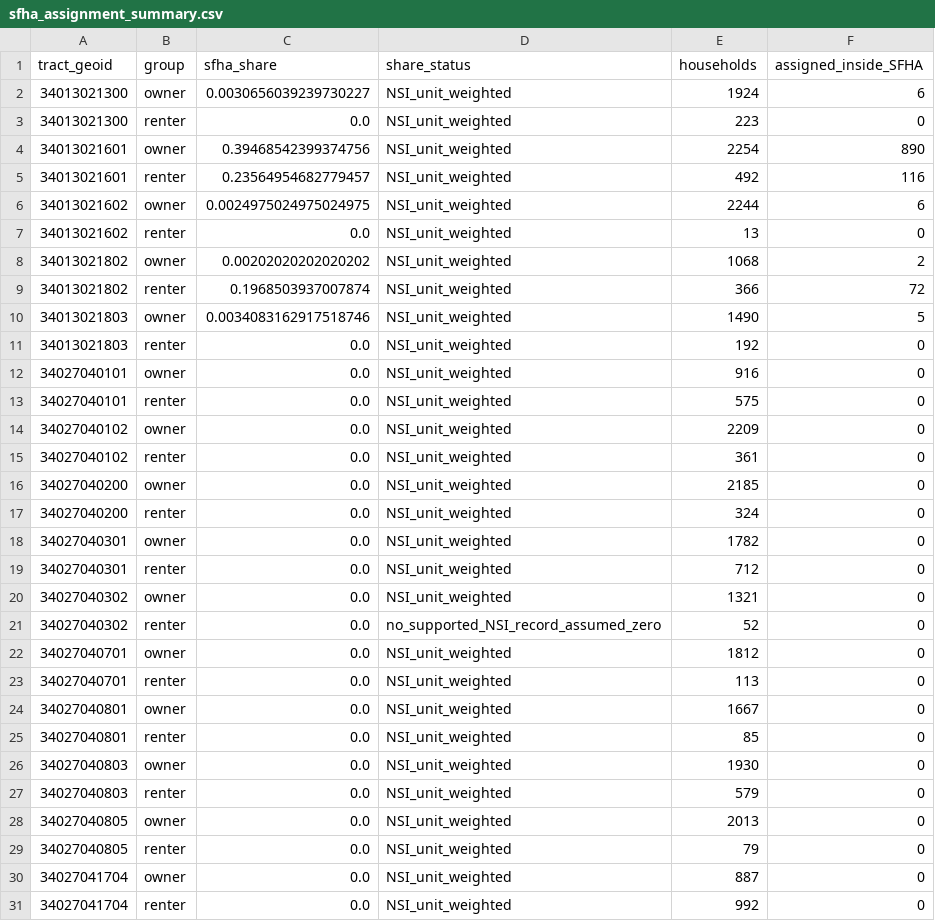
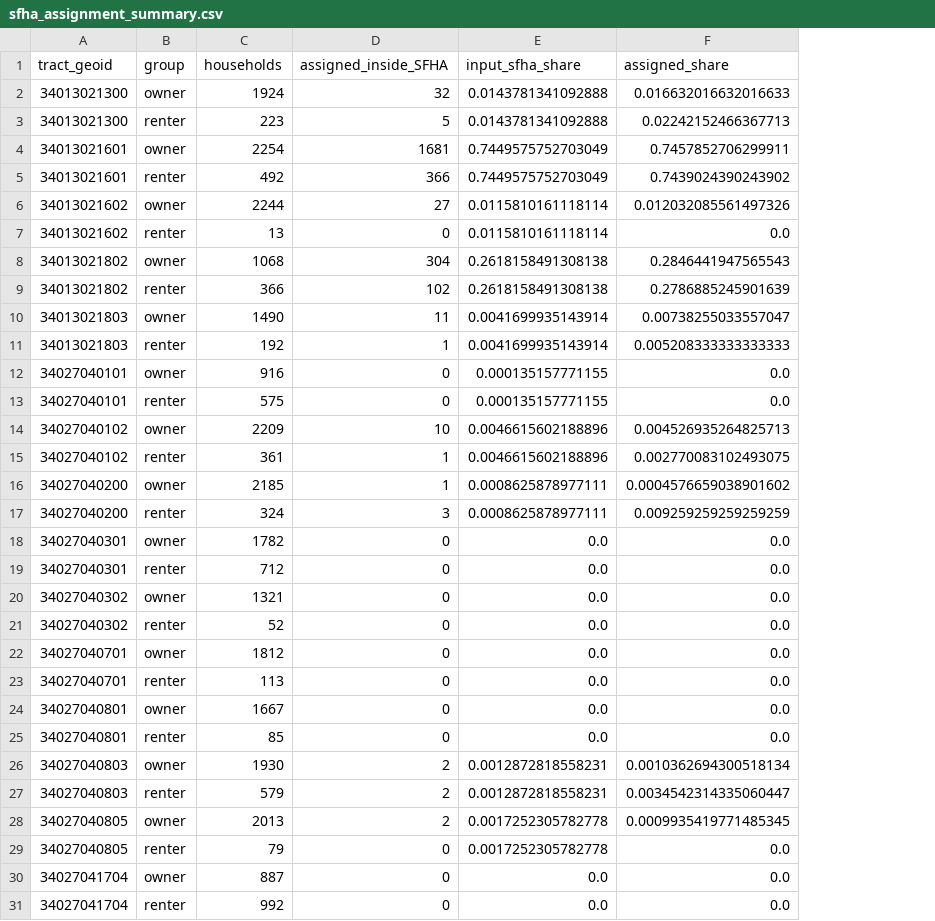
Before and after one commit to WenyuChiou/FLOODABM, a CSV file: config/sfha_assignment_summary.csv, drawn as a sheet; only a part is shown; removed rows and columns are numbered as before the commit, all else as after; the diff covers the shown part only; the diff names each change by its address in the sheet, - before the commit and + after, or states it on an @@ line.

```diff
--- a/config/sfha_assignment_summary.csv
+++ b/config/sfha_assignment_summary.csv
-column C (sfha_share), rows 2-31: 0.0030656039239730227 | 0.0 | 0.39468542399374756 | 0.23564954682779457 | 0.0024975024975024975 | 0.0 | 0.00202020202020202 | 0.1968503937007874 | 0.0034083162917518746 | 0.0 | 0.0 | 0.0 | 0.0 | 0.0 | 0.0 | 0.0 | 0.0 | 0.0 | 0.0 | 0.0 | 0.0 | 0.0 | 0.0 | 0.0 | 0.0 | 0.0 | 0.0 | 0.0 | 0.0 | 0.0
-column D (share_status), rows 2-31: NSI_unit_weighted | NSI_unit_weighted | NSI_unit_weighted | NSI_unit_weighted | NSI_unit_weighted | NSI_unit_weighted | NSI_unit_weighted | NSI_unit_weighted | NSI_unit_weighted | NSI_unit_weighted | NSI_unit_weighted | NSI_unit_weighted | NSI_unit_weighted | NSI_unit_weighted | NSI_unit_weighted | NSI_unit_weighted | NSI_unit_weighted | NSI_unit_weighted | NSI_unit_weighted | no_supported_NSI_record_assumed_zero | NSI_unit_weighted | NSI_unit_weighted | NSI_unit_weighted | NSI_unit_weighted | NSI_unit_weighted | NSI_unit_weighted | NSI_unit_weighted | NSI_unit_weighted | NSI_unit_weighted | NSI_unit_weighted
+column E (input_sfha_share), rows 2-31: 0.0143781341092888 | 0.0143781341092888 | 0.7449575752703049 | 0.7449575752703049 | 0.0115810161118114 | 0.0115810161118114 | 0.2618158491308138 | 0.2618158491308138 | 0.0041699935143914 | 0.0041699935143914 | 0.000135157771155 | 0.000135157771155 | 0.0046615602188896 | 0.0046615602188896 | 0.0008625878977111 | 0.0008625878977111 | 0.0 | 0.0 | 0.0 | 0.0 | 0.0 | 0.0 | 0.0 | 0.0 | 0.0012872818558231 | 0.0012872818558231 | 0.0017252305782778 | 0.0017252305782778 | 0.0 | 0.0
+column F (assigned_share), rows 2-31: 0.016632016632016633 | 0.02242152466367713 | 0.7457852706299911 | 0.7439024390243902 | 0.012032085561497326 | 0.0 | 0.2846441947565543 | 0.2786885245901639 | 0.00738255033557047 | 0.005208333333333333 | 0.0 | 0.0 | 0.004526935264825713 | 0.002770083102493075 | 0.0004576659038901602 | 0.009259259259259259 | 0.0 | 0.0 | 0.0 | 0.0 | 0.0 | 0.0 | 0.0 | 0.0 | 0.0010362694300518134 | 0.0034542314335060447 | 0.0009935419771485345 | 0.0 | 0.0 | 0.0
-D2 (assigned_inside_SFHA): 6
+D2 (assigned_inside_SFHA): 32
-D3 (assigned_inside_SFHA): 0
+D3 (assigned_inside_SFHA): 5
-D4 (assigned_inside_SFHA): 890
+D4 (assigned_inside_SFHA): 1681
-D5 (assigned_inside_SFHA): 116
+D5 (assigned_inside_SFHA): 366
-D6 (assigned_inside_SFHA): 6
+D6 (assigned_inside_SFHA): 27
-D8 (assigned_inside_SFHA): 2
+D8 (assigned_inside_SFHA): 304
-D9 (assigned_inside_SFHA): 72
+D9 (assigned_inside_SFHA): 102
-D10 (assigned_inside_SFHA): 5
+D10 (assigned_inside_SFHA): 11
-D11 (assigned_inside_SFHA): 0
+D11 (assigned_inside_SFHA): 1
-D14 (assigned_inside_SFHA): 0
+D14 (assigned_inside_SFHA): 10
-D15:D16 (assigned_inside_SFHA): 0
+D15:D16 (assigned_inside_SFHA): 1
-D17 (assigned_inside_SFHA): 0
+D17 (assigned_inside_SFHA): 3
-D26:D28 (assigned_inside_SFHA): 0
+D26:D28 (assigned_inside_SFHA): 2
```
Also changed, not shown: 22 edited cells elsewhere in this file, config/sfha_shares.csv, 20 other files.
